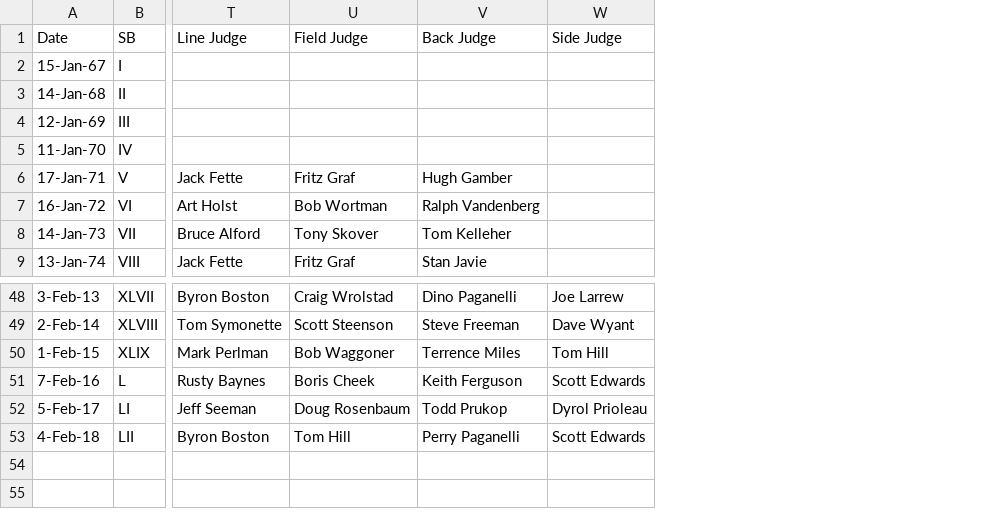
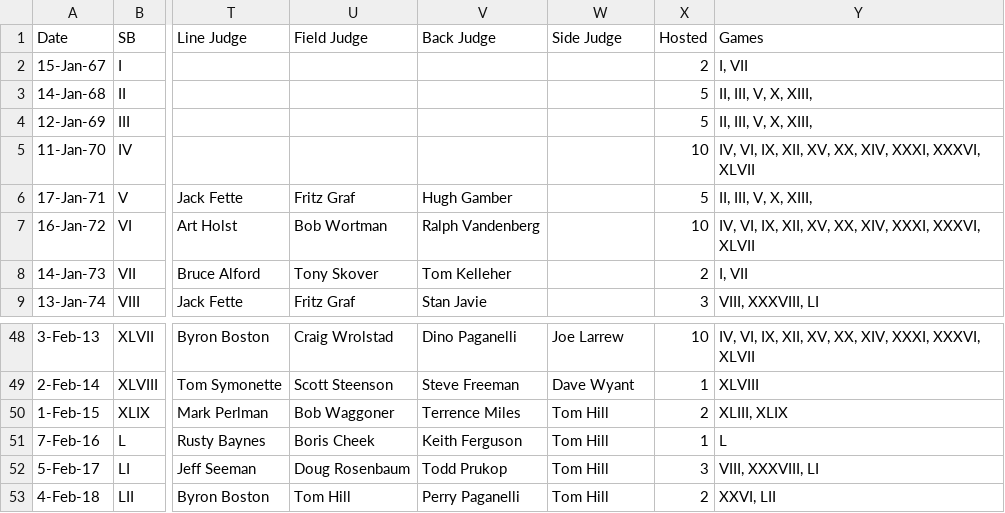
Before and after one commit to SamKraus/project-2, a CSV file: Resources/Super_Bowl.csv, drawn as a sheet; only a part is shown, gaps mark what is left out; the diff names each change by its address in the sheet, - before the commit and + after, or states it on an @@ line.

Commit message:
eric final push

```diff
--- a/Resources/Super_Bowl.csv
+++ b/Resources/Super_Bowl.csv
+column X (Hosted), rows 2-9: 2 | 5 | 5 | 10 | 5 | 10 | 2 | 3; rows 48-53: 10 | 1 | 2 | 1 | 3 | 2
+column Y (Games), rows 2-9: I, VII | II, III, V, X, XIII, | II, III, V, X, XIII, | IV, VI, IX, XII, XV, XX, XIV, XXXI, XXXVI, XLVII | II, III, V, X, XIII, | IV, VI, IX, XII, XV, XX, XIV, XXXI, XXXVI, XLVII | I, VII | VIII, XXXVIII, LI; rows 48-53: IV, VI, IX, XII, XV, XX, XIV, XXXI, XXXVI, XLVII | XLVIII | XLIII, XLIX | L | VIII, XXXVIII, LI | XXVI, LII
-W51 (Side Judge): Scott Edwards
+W51 (Side Judge): Tom Hill
-W52 (Side Judge): Dyrol Prioleau
+W52 (Side Judge): Tom Hill
-W53 (Side Judge): Scott Edwards
+W53 (Side Judge): Tom Hill
```
